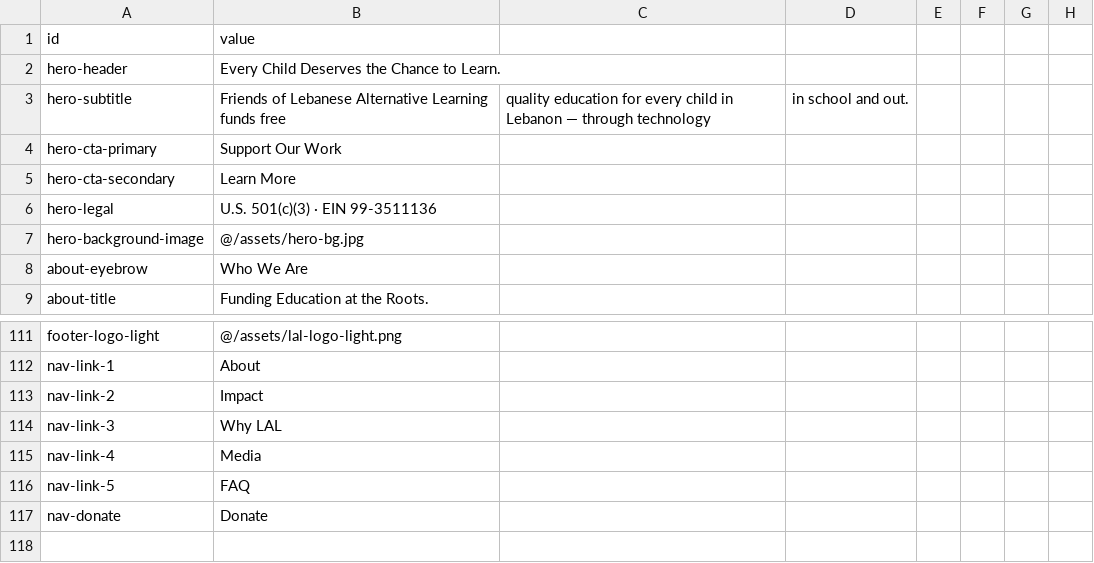
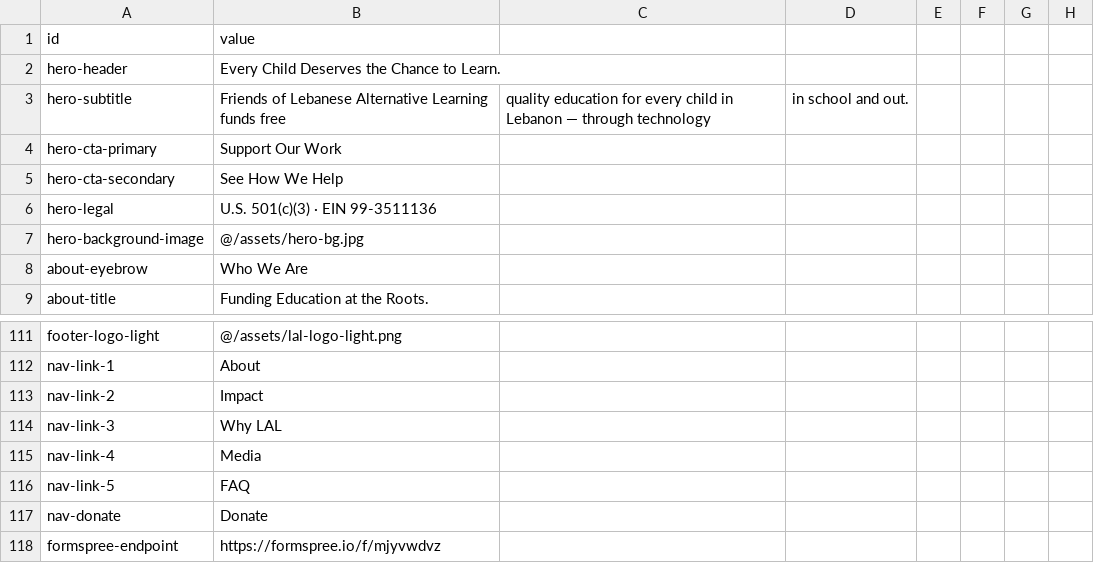
Before and after one commit to Lebanese-Alternative-Learning/friendsoflal, a CSV file: src/data/site-content.csv, drawn as a sheet; only a part is shown, gaps mark what is left out.

```diff
--- a/src/data/site-content.csv
+++ b/src/data/site-content.csv
@@ -4,3 +4,3 @@ hero-subtitle,Friends of Lebanese Alternative Learning funds free, quality educa
 hero-cta-primary,Support Our Work
-hero-cta-secondary,Learn More
+hero-cta-secondary,See How We Help
 hero-legal,U.S. 501(c)(3) · EIN 99-3511136
@@ -117 +117,2 @@ nav-link-5,FAQ
 nav-donate,Donate
+formspree-endpoint,https://formspree.io/f/mjyvwdvz
```
Also changed, not shown: 5 other files.
